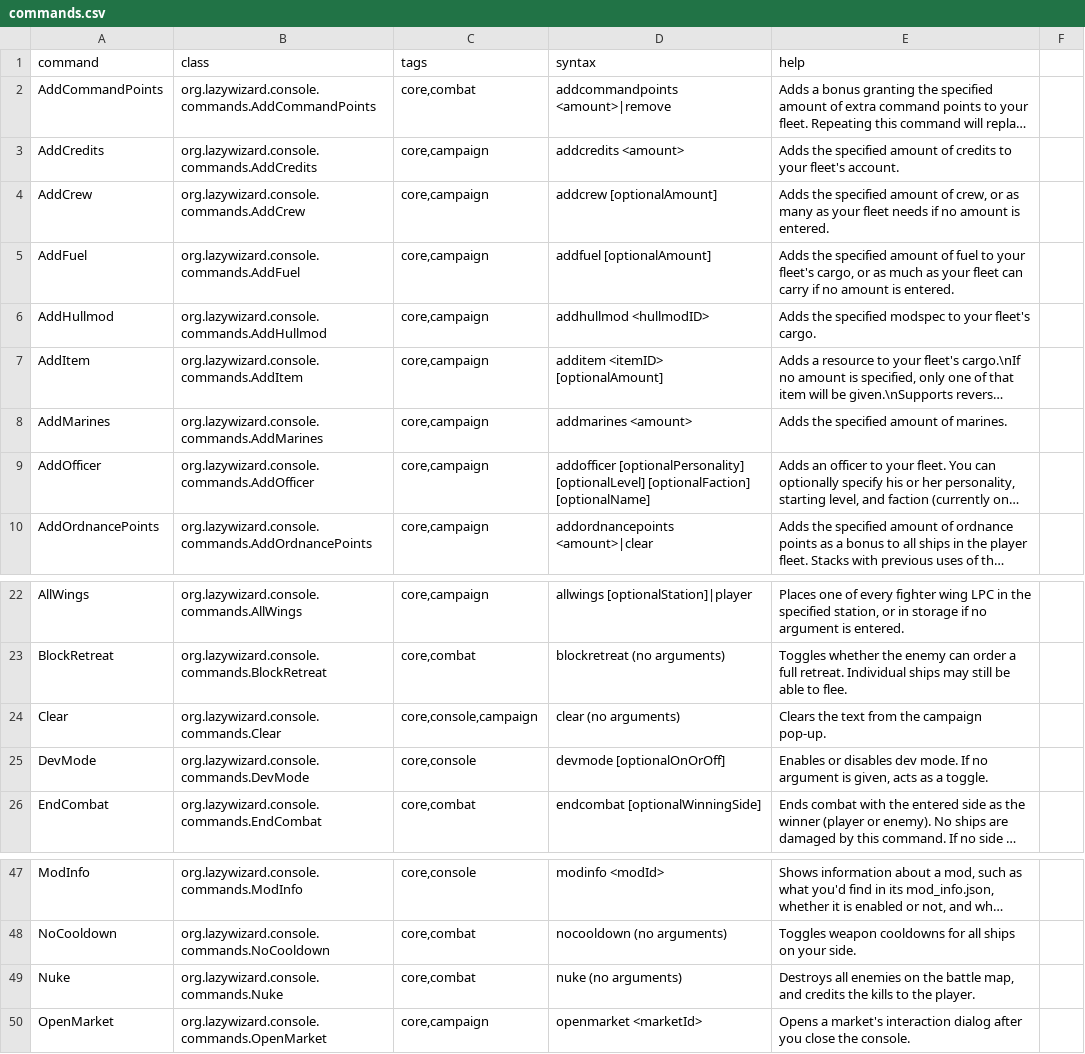
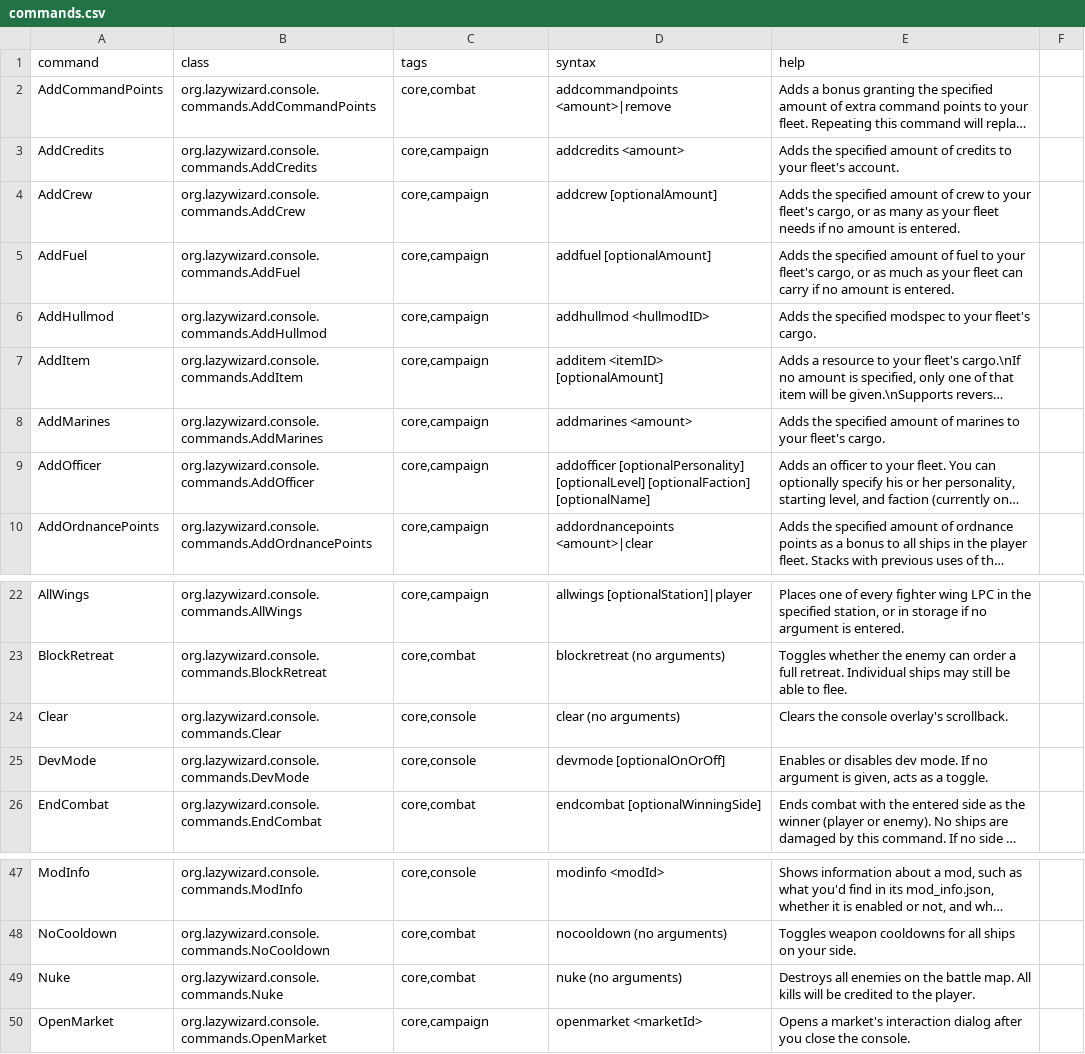
Before and after one commit to LazyWizard/console-commands, a CSV file: commands.csv, drawn as a sheet; only a part is shown, gaps mark what is left out; long unchanged cells end in …; the diff names each change by its address in the sheet, - before the commit and + after, or states it on an @@ line.

```diff
--- a/commands.csv
+++ b/commands.csv
-E4 (help): …amount of crew, or as…
+E4 (help): …amount of crew to your fleet's cargo, or as…
-E8 (help): …amount of marines.
+E8 (help): …amount of marines to your fleet's cargo.
-C24 (tags): core,console,campaign
+C24 (tags): core,console
-E24 (help): Clears the text from the campaign pop-up.
+E24 (help): Clears the console overlay's scrollback.
-E49 (help): …the battle map, and credits the kills to the…
+E49 (help): …the battle map. All kills will be credited to the…
```
Also changed, not shown: 7 other files.
